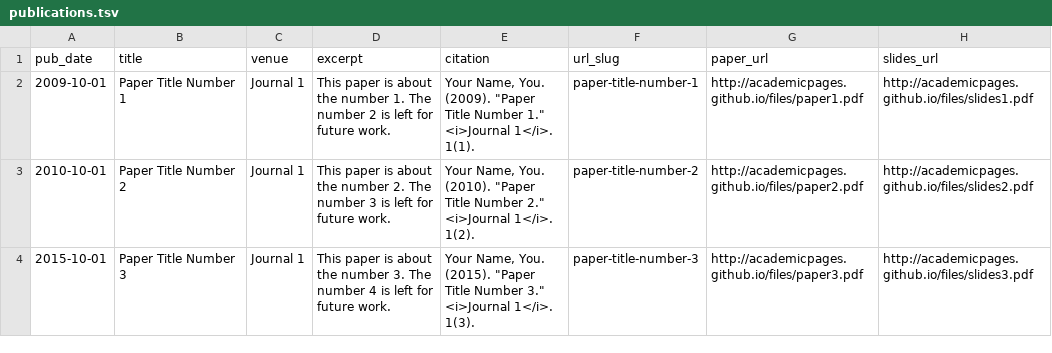
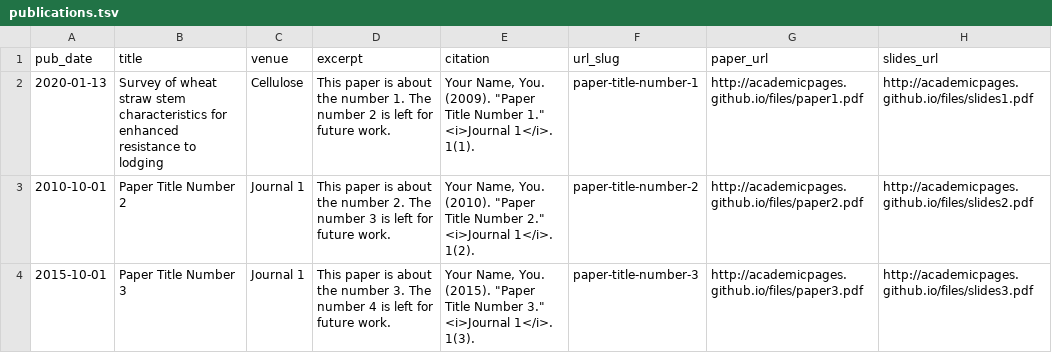
Before and after one commit to PearlLiu-Dev/pearlliu-dev.github.io, a TSV file: markdown_generator/publications.tsv, drawn as a sheet.

Commit message:
Update publications.tsv

```diff
--- a/markdown_generator/publications.tsv
+++ b/markdown_generator/publications.tsv
@@ -1,3 +1,3 @@
 pub_date	title	venue	excerpt	citation	url_slug	paper_url	slides_url
-2009-10-01	Paper Title Number 1	Journal 1	This paper is about the number 1. The number 2 is left for future work.	Your Name, You. (2009). "Paper Title Number 1." <i>Journal 1</i>. 1(1).	paper-title-number-1	http://academicpages.github.io/files/paper1.pdf	http://academicpages.github.io/files/slides1.pdf
+2020-01-13	Survey of wheat straw stem characteristics for enhanced resistance to lodging	Cellulose	This paper is about the number 1. The number 2 is left for future work.	Your Name, You. (2009). "Paper Title Number 1." <i>Journal 1</i>. 1(1).	paper-title-number-1	http://academicpages.github.io/files/paper1.pdf	http://academicpages.github.io/files/slides1.pdf
 2010-10-01	Paper Title Number 2	Journal 1	This paper is about the number 2. The number 3 is left for future work.	Your Name, You. (2010). "Paper Title Number 2." <i>Journal 1</i>. 1(2).	paper-title-number-2	http://academicpages.github.io/files/paper2.pdf	http://academicpages.github.io/files/slides2.pdf
```
